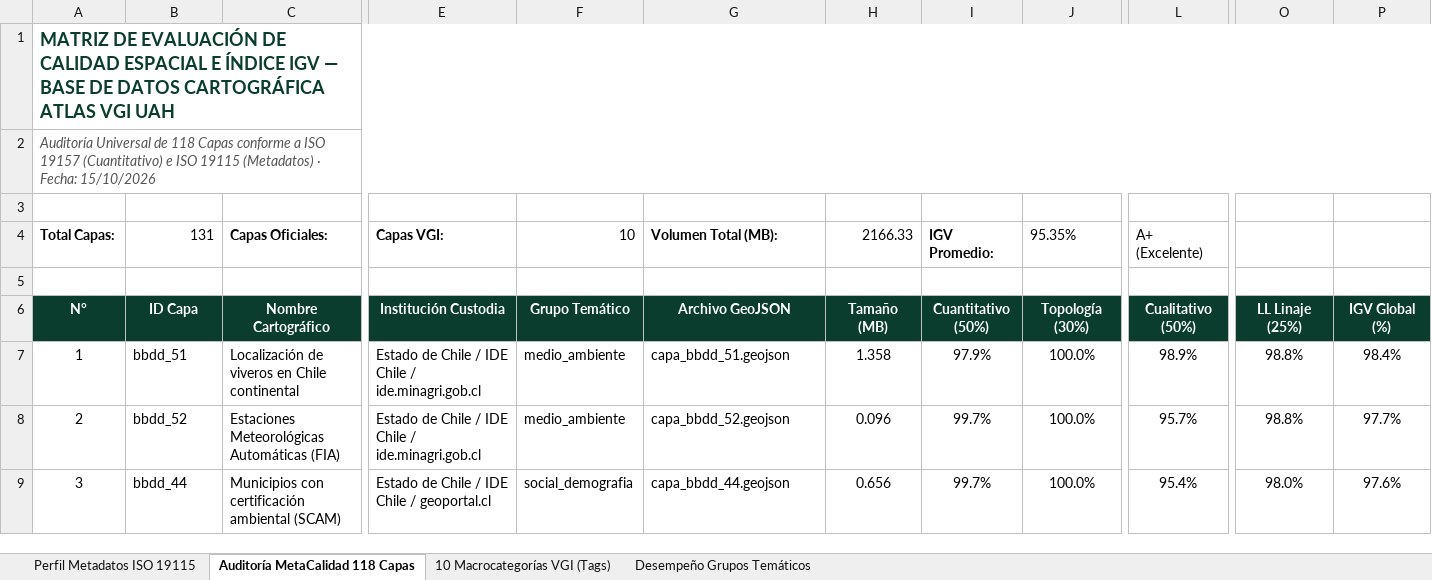
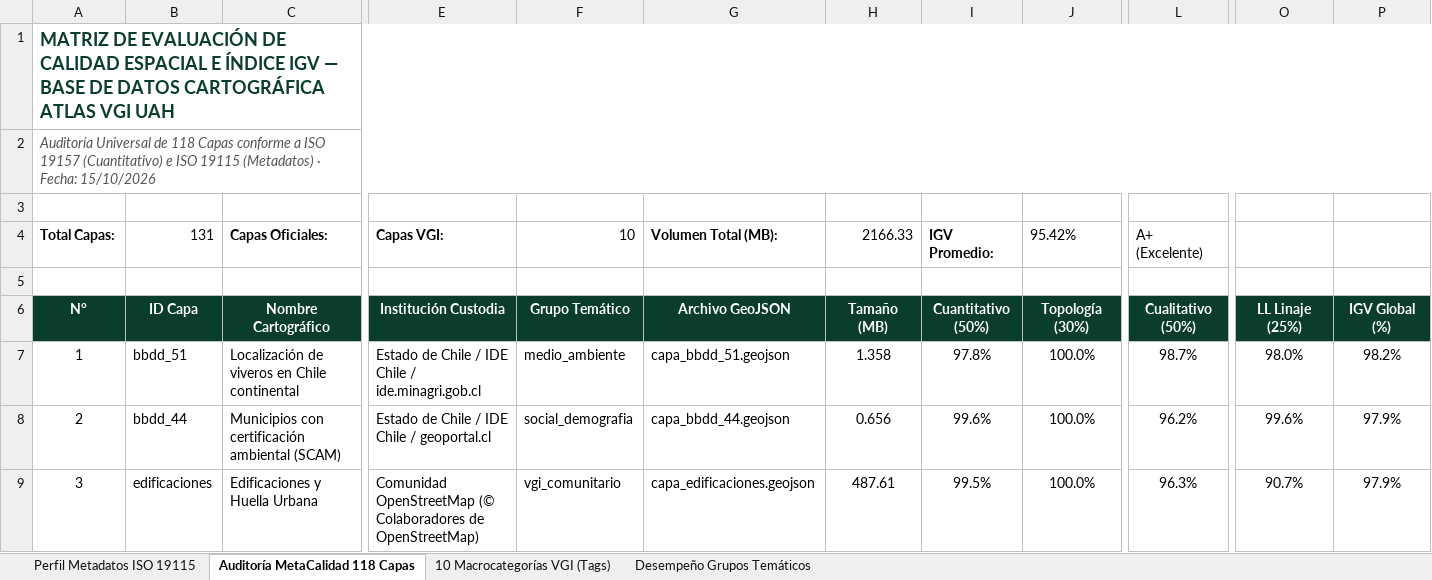
Before and after one commit to GEOJOTA/atlas_vgi_territorial, an Excel workbook: docs/perfil_metadatos_vgi.xlsx, sheet Auditoría MetaCalidad 118 Capas, drawn as a sheet; only a part is shown, gaps mark what is left out; values as stored, in another font and other column widths than the file's, no borders; the diff covers the shown part only; the diff names each change by its address in the sheet, - before the commit and + after, or states it on an @@ line.

```diff
--- a/docs/perfil_metadatos_vgi.xlsx (sheet Auditoría MetaCalidad 118 Capas)
+++ b/docs/perfil_metadatos_vgi.xlsx (sheet Auditoría MetaCalidad 118 Capas)
-J4: 95.35%
+J4: 95.42%
-I7: 97.9%
+I7: 97.8%
-L7: 98.9%
+L7: 98.7%
-O7: 98.8%
+O7: 98.0%
-P7: 98.4%
+P7: 98.2%
-B8: bbdd_52
+B8: bbdd_44
-C8: Estaciones Meteorológicas Automáticas (FIA)
+C8: Municipios con certificación ambiental (SCAM)
-E8: Estado de Chile / IDE Chile / ide.minagri.gob.cl
+E8: Estado de Chile / IDE Chile / geoportal.cl
-F8: medio_ambiente
+F8: social_demografia
-G8: capa_bbdd_52.geojson
+G8: capa_bbdd_44.geojson
-H8: 0.096
+H8: 0.656
-I8: 99.7%
+I8: 99.6%
-L8: 95.7%
+L8: 96.2%
-O8: 98.8%
+O8: 99.6%
-P8: 97.7%
+P8: 97.9%
-B9: bbdd_44
+B9: edificaciones
-C9: Municipios con certificación ambiental (SCAM)
+C9: Edificaciones y Huella Urbana
-E9: Estado de Chile / IDE Chile / geoportal.cl
+E9: Comunidad OpenStreetMap (© Colaboradores de OpenStreetMap)
-F9: social_demografia
+F9: vgi_comunitario
-G9: capa_bbdd_44.geojson
+G9: capa_edificaciones.geojson
-H9: 0.656
+H9: 487.61
-I9: 99.7%
+I9: 99.5%
-L9: 95.4%
+L9: 96.3%
-O9: 98.0%
+O9: 90.7%
-P9: 97.6%
+P9: 97.9%
```
Also changed, not shown: 1306 edited cells elsewhere in this sheet, sheet Desempeño Grupos Temáticos, sheet 10 Macrocategorías VGI (Tags), src/docs/perfil_metadatos_vgi.xlsx, 7 other files.
